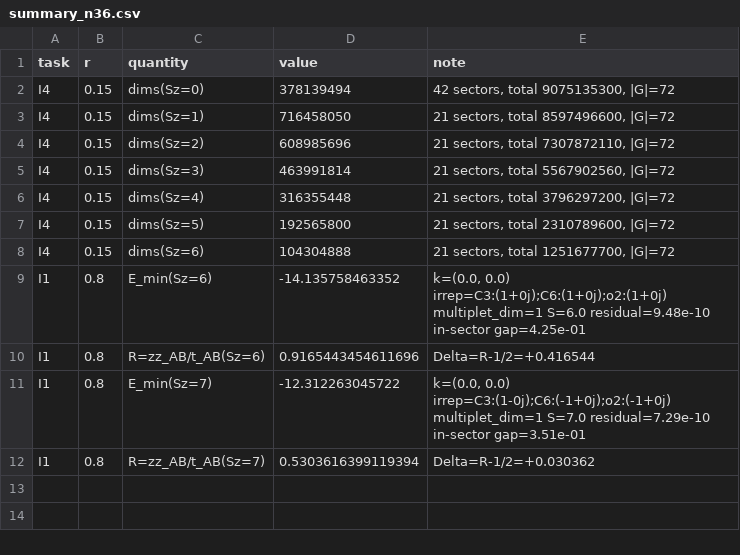
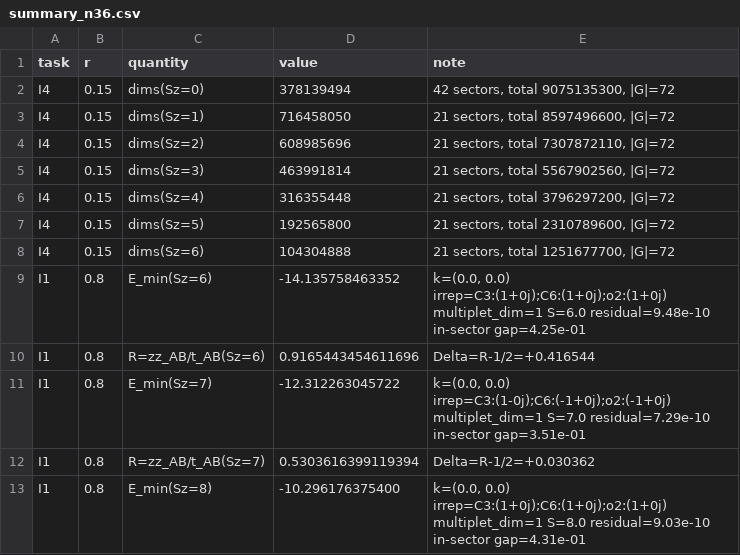
Before and after one commit to cywon-commits/stuffed-honeycomb-magnetism, a CSV file: data/field_dice/n36/summary_n36.csv, drawn as a sheet; the diff names each change by its address in the sheet, - before the commit and + after, or states it on an @@ line.

```diff
--- a/data/field_dice/n36/summary_n36.csv
+++ b/data/field_dice/n36/summary_n36.csv
+row 13: I1 | 0.8 | E_min(Sz=8) | -10.296176375400 | k=(0.0, 0.0) irrep=C3:(1+0j);C6:(1+0j);o2:(1+0j) multiplet_dim=1 S=8.0 residual=9.03e-10 in-sector gap=4.31e-01
```
Also changed, not shown: data/field_dice/n36/task_I.csv.
